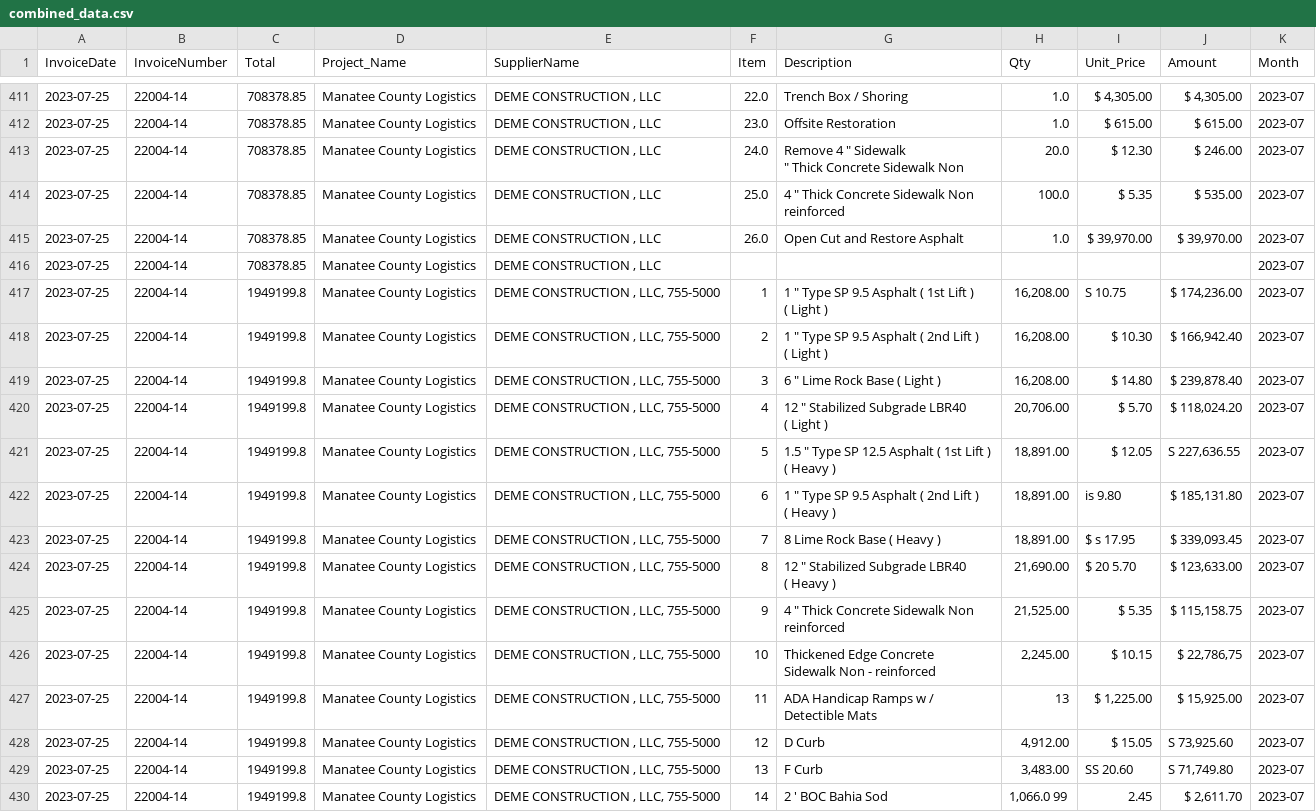
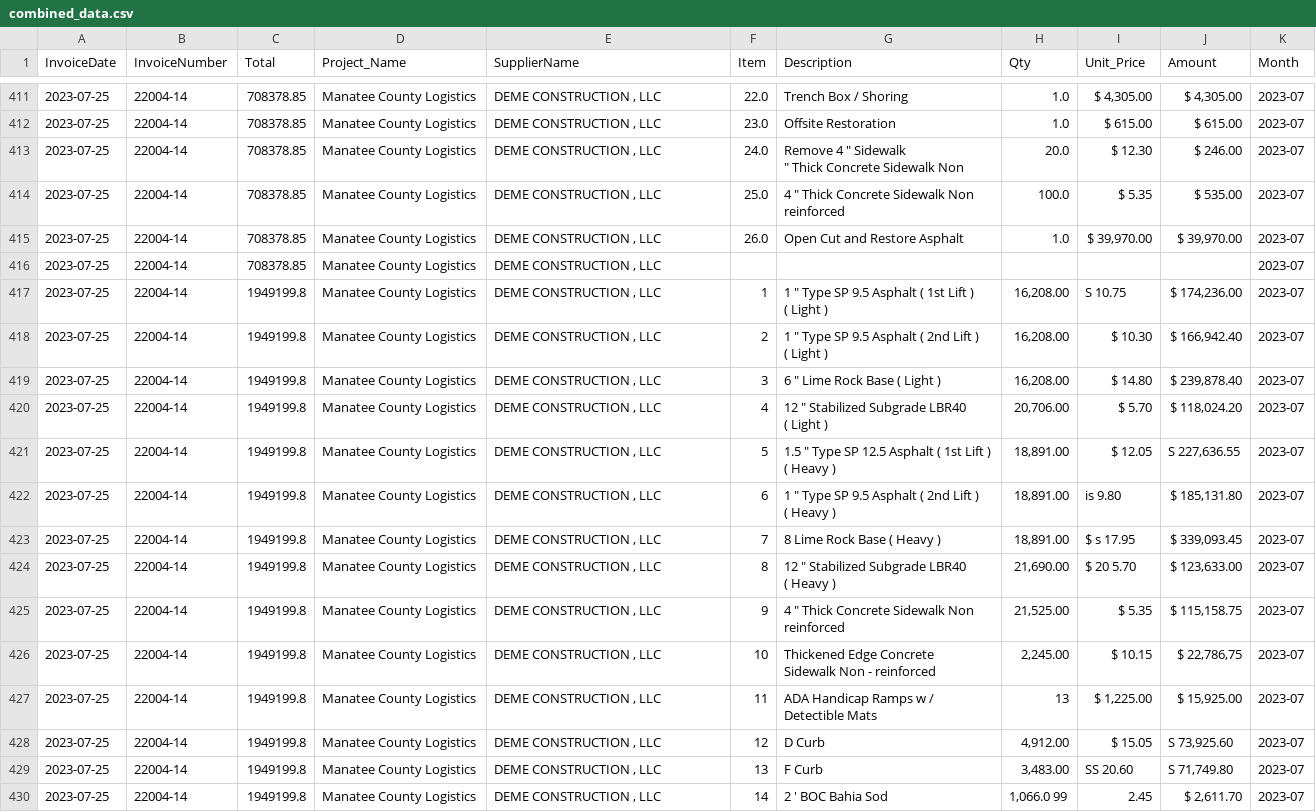
Before and after one commit to omdivyatej/arco_invoices, a CSV file: Excel/Deme Construction LLC/combined_data.csv, drawn as a sheet; only a part is shown, gaps mark what is left out; the diff covers the shown part only.

```diff
--- a/Excel/Deme Construction LLC/combined_data.csv
+++ b/Excel/Deme Construction LLC/combined_data.csv
@@ -601,24 +601,24 @@ reinforced",100.0,$ 5.35,$ 535.00,2023-07
 ","DEME CONSTRUCTION , LLC",,,,,,2023-07
-2023-07-25,22004-14,1949199.8,Manatee County Logistics,"DEME CONSTRUCTION , LLC, 755-5000",1,"1 "" Type SP 9.5 Asphalt ( 1st Lift )
-( Light )","16,208.00",S 10.75,"$ 174,236.00",2023-07
-2023-07-25,22004-14,1949199.8,Manatee County Logistics,"DEME CONSTRUCTION , LLC, 755-5000",2,"1 "" Type SP 9.5 Asphalt ( 2nd Lift )
-( Light )","16,208.00",$ 10.30,"$ 166,942.40",2023-07
-2023-07-25,22004-14,1949199.8,Manatee County Logistics,"DEME CONSTRUCTION , LLC, 755-5000",3,"6 "" Lime Rock Base ( Light )","16,208.00",$ 14.80,"$ 239,878.40",2023-07
-2023-07-25,22004-14,1949199.8,Manatee County Logistics,"DEME CONSTRUCTION , LLC, 755-5000",4,"12 "" Stabilized Subgrade LBR40
-( Light )","20,706.00",$ 5.70,"$ 118,024.20",2023-07
-2023-07-25,22004-14,1949199.8,Manatee County Logistics,"DEME CONSTRUCTION , LLC, 755-5000",5,"1.5 "" Type SP 12.5 Asphalt ( 1st Lift )
-( Heavy )","18,891.00",$ 12.05,"S 227,636.55",2023-07
-2023-07-25,22004-14,1949199.8,Manatee County Logistics,"DEME CONSTRUCTION , LLC, 755-5000",6,"1 "" Type SP 9.5 Asphalt ( 2nd Lift )
-( Heavy )","18,891.00",is 9.80,"$ 185,131.80",2023-07
-2023-07-25,22004-14,1949199.8,Manatee County Logistics,"DEME CONSTRUCTION , LLC, 755-5000",7,8 Lime Rock Base ( Heavy ),"18,891.00",$ s 17.95,"$ 339,093.45",2023-07
-2023-07-25,22004-14,1949199.8,Manatee County Logistics,"DEME CONSTRUCTION , LLC, 755-5000",8,"12 "" Stabilized Subgrade LBR40
-( Heavy )","21,690.00",$ 20 5.70,"$ 123,633.00",2023-07
-2023-07-25,22004-14,1949199.8,Manatee County Logistics,"DEME CONSTRUCTION , LLC, 755-5000",9,"4 "" Thick Concrete Sidewalk Non
-reinforced","21,525.00",$ 5.35,"$ 115,158.75",2023-07
-2023-07-25,22004-14,1949199.8,Manatee County Logistics,"DEME CONSTRUCTION , LLC, 755-5000",10,"Thickened Edge Concrete
-Sidewalk Non - reinforced","2,245.00",$ 10.15,"$ 22,786,75",2023-07
-2023-07-25,22004-14,1949199.8,Manatee County Logistics,"DEME CONSTRUCTION , LLC, 755-5000",11,"ADA Handicap Ramps w /
-Detectible Mats",13,"$ 1,225.00","$ 15,925.00",2023-07
-2023-07-25,22004-14,1949199.8,Manatee County Logistics,"DEME CONSTRUCTION , LLC, 755-5000",12,D Curb,"4,912.00",$ 15.05,"S 73,925.60",2023-07
-2023-07-25,22004-14,1949199.8,Manatee County Logistics,"DEME CONSTRUCTION , LLC, 755-5000",13,F Curb,"3,483.00",SS 20.60,"S 71,749.80",2023-07
-2023-07-25,22004-14,1949199.8,Manatee County Logistics,"DEME CONSTRUCTION , LLC, 755-5000",14,2 ' BOC Bahia Sod,"1,066.0 99",2.45,"$ 2,611.70",2023-07
+2023-07-25,22004-14,1949199.8,Manatee County Logistics,"DEME CONSTRUCTION , LLC",1,"1 "" Type SP 9.5 Asphalt ( 1st Lift )
+( Light )","16,208.00",S 10.75,"$ 174,236.00",2023-07
+2023-07-25,22004-14,1949199.8,Manatee County Logistics,"DEME CONSTRUCTION , LLC",2,"1 "" Type SP 9.5 Asphalt ( 2nd Lift )
+( Light )","16,208.00",$ 10.30,"$ 166,942.40",2023-07
+2023-07-25,22004-14,1949199.8,Manatee County Logistics,"DEME CONSTRUCTION , LLC",3,"6 "" Lime Rock Base ( Light )","16,208.00",$ 14.80,"$ 239,878.40",2023-07
+2023-07-25,22004-14,1949199.8,Manatee County Logistics,"DEME CONSTRUCTION , LLC",4,"12 "" Stabilized Subgrade LBR40
+( Light )","20,706.00",$ 5.70,"$ 118,024.20",2023-07
+2023-07-25,22004-14,1949199.8,Manatee County Logistics,"DEME CONSTRUCTION , LLC",5,"1.5 "" Type SP 12.5 Asphalt ( 1st Lift )
+( Heavy )","18,891.00",$ 12.05,"S 227,636.55",2023-07
+2023-07-25,22004-14,1949199.8,Manatee County Logistics,"DEME CONSTRUCTION , LLC",6,"1 "" Type SP 9.5 Asphalt ( 2nd Lift )
+( Heavy )","18,891.00",is 9.80,"$ 185,131.80",2023-07
+2023-07-25,22004-14,1949199.8,Manatee County Logistics,"DEME CONSTRUCTION , LLC",7,8 Lime Rock Base ( Heavy ),"18,891.00",$ s 17.95,"$ 339,093.45",2023-07
+2023-07-25,22004-14,1949199.8,Manatee County Logistics,"DEME CONSTRUCTION , LLC",8,"12 "" Stabilized Subgrade LBR40
+( Heavy )","21,690.00",$ 20 5.70,"$ 123,633.00",2023-07
+2023-07-25,22004-14,1949199.8,Manatee County Logistics,"DEME CONSTRUCTION , LLC",9,"4 "" Thick Concrete Sidewalk Non
+reinforced","21,525.00",$ 5.35,"$ 115,158.75",2023-07
+2023-07-25,22004-14,1949199.8,Manatee County Logistics,"DEME CONSTRUCTION , LLC",10,"Thickened Edge Concrete
+Sidewalk Non - reinforced","2,245.00",$ 10.15,"$ 22,786,75",2023-07
+2023-07-25,22004-14,1949199.8,Manatee County Logistics,"DEME CONSTRUCTION , LLC",11,"ADA Handicap Ramps w /
+Detectible Mats",13,"$ 1,225.00","$ 15,925.00",2023-07
+2023-07-25,22004-14,1949199.8,Manatee County Logistics,"DEME CONSTRUCTION , LLC",12,D Curb,"4,912.00",$ 15.05,"S 73,925.60",2023-07
+2023-07-25,22004-14,1949199.8,Manatee County Logistics,"DEME CONSTRUCTION , LLC",13,F Curb,"3,483.00",SS 20.60,"S 71,749.80",2023-07
+2023-07-25,22004-14,1949199.8,Manatee County Logistics,"DEME CONSTRUCTION , LLC",14,2 ' BOC Bahia Sod,"1,066.0 99",2.45,"$ 2,611.70",2023-07
```
Also changed, not shown: 65 edited cells elsewhere in this file, Excel/Ground Service Technology/combined_data.csv, Excel/Knight Trenching and Excavating/combined_data.csv, 14 other files.
